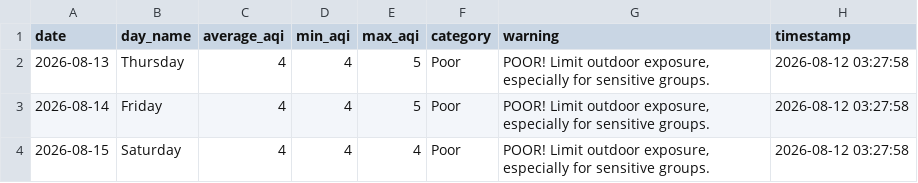
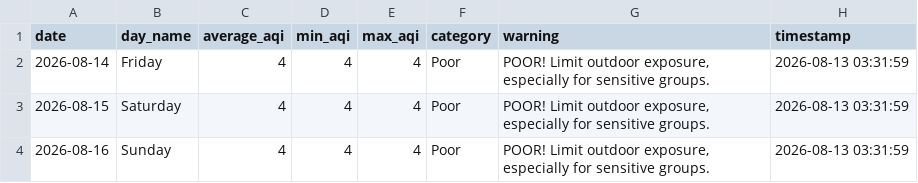
Before and after one commit to saqibahmadsiddiqui/aqi-forecasting-system, a CSV file: data/processed/latest_predictions.csv, drawn as a sheet.

```diff
--- a/data/processed/latest_predictions.csv
+++ b/data/processed/latest_predictions.csv
@@ -1,4 +1,4 @@
 date,day_name,average_aqi,min_aqi,max_aqi,category,warning,timestamp
-2026-08-13,Thursday,4,4,5,Poor,"POOR! Limit outdoor exposure, especially for sensitive groups.",2026-08-12 03:27:58
-2026-08-14,Friday,4,4,5,Poor,"POOR! Limit outdoor exposure, especially for sensitive groups.",2026-08-12 03:27:58
-2026-08-15,Saturday,4,4,4,Poor,"POOR! Limit outdoor exposure, especially for sensitive groups.",2026-08-12 03:27:58
+2026-08-14,Friday,4,4,4,Poor,"POOR! Limit outdoor exposure, especially for sensitive groups.",2026-08-13 03:31:59
+2026-08-15,Saturday,4,4,4,Poor,"POOR! Limit outdoor exposure, especially for sensitive groups.",2026-08-13 03:31:59
+2026-08-16,Sunday,4,4,4,Poor,"POOR! Limit outdoor exposure, especially for sensitive groups.",2026-08-13 03:31:59
```
Also changed, not shown: data/processed/model_comparison.csv.
